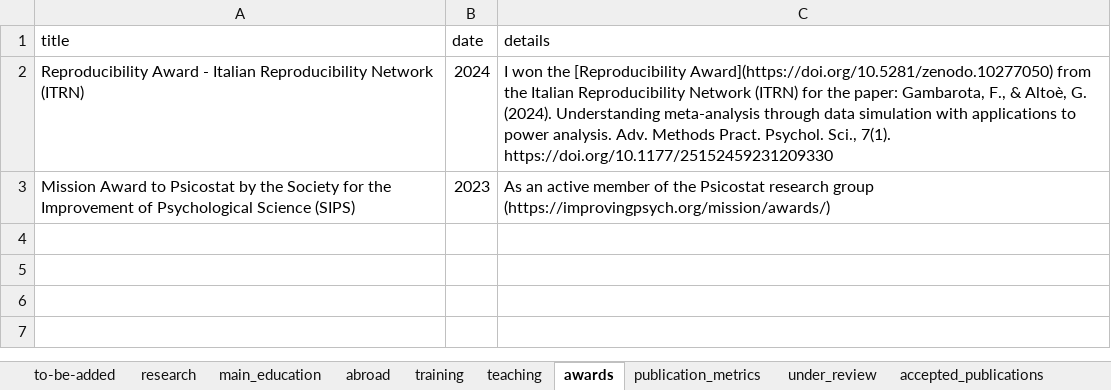
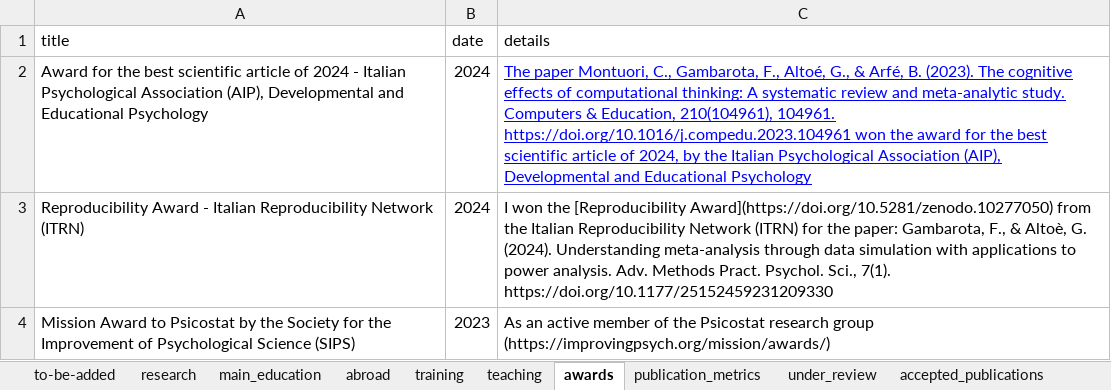
Before and after one commit to filippogambarota/cv, an Excel workbook: data/data.xlsx, sheet awards, drawn as a sheet; values as stored, in another font and other column widths than the file's, no borders; charts and pictures not drawn; the diff names each change by its address in the sheet, - before the commit and + after, or states it on an @@ line.

```diff
--- a/data/data.xlsx (sheet awards)
+++ b/data/data.xlsx (sheet awards)
+row 2: Award for the best scientific article of 2024 - Italian Psychological Association (AIP), Developmental and Educational Psychology | 2024 | The paper Montuori, C., Gambarota, F., Altoé, G., & Arfé, B. (2023). The cognitive effects of computational thinking: A systematic review and meta-analytic study. Computers & Education, 210(104961), 104961. https://doi.org/10.1016/j.compedu.2023.104961 won the award for the best scientific article of 2024, by the Italian Psychological Association (AIP), Developmental and Educational Psychology
```
Also changed, not shown: sheet conferences, sheet publication_metrics, sheet to-be-added, 6 other files.
